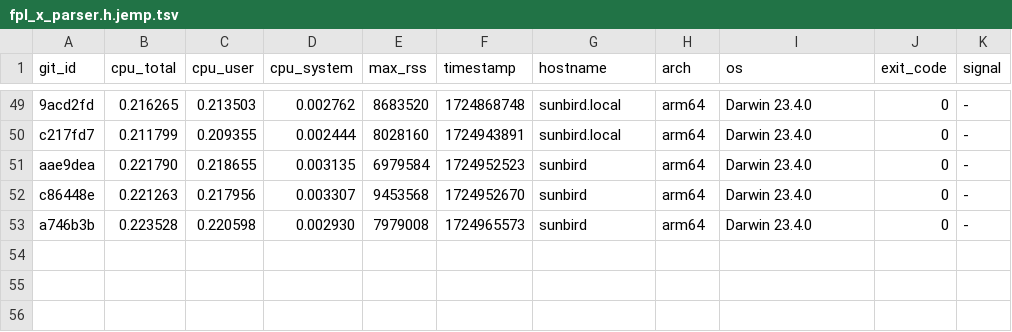
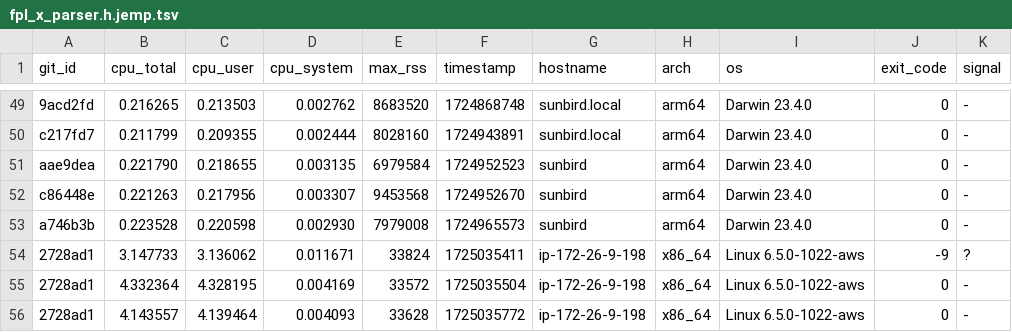
Before and after one commit to ccomparini/fpl2cc, a TSV file: yprof/fpl2cc/fpl_x_parser.h.jemp.tsv, drawn as a sheet; only a part is shown, gaps mark what is left out.

Commit message:
yprof (fbmstudios.net linux)
verryy.... sloooowwwww

```diff
--- a/yprof/fpl2cc/fpl_x_parser.h.jemp.tsv
+++ b/yprof/fpl2cc/fpl_x_parser.h.jemp.tsv
@@ -53 +53,4 @@ c86448e	0.221263	0.217956	0.003307	9453568	1724952670	sunbird	arm64	Darwin 23.4.
 a746b3b	0.223528	0.220598	0.002930	7979008	1724965573	sunbird	arm64	Darwin 23.4.0	0	-
+2728ad1	3.147733	3.136062	0.011671	33824	1725035411	ip-172-26-9-198	x86_64	Linux 6.5.0-1022-aws	-9	?
+2728ad1	4.332364	4.328195	0.004169	33572	1725035504	ip-172-26-9-198	x86_64	Linux 6.5.0-1022-aws	0	-
+2728ad1	4.143557	4.139464	0.004093	33628	1725035772	ip-172-26-9-198	x86_64	Linux 6.5.0-1022-aws	0	-
```
Also changed, not shown: yprof/fpl2cc/regex_custom_scanner.h.jemp.tsv, yprof/fpl2cc/scan_group_terminal.h.jemp.tsv, 23 other files.
